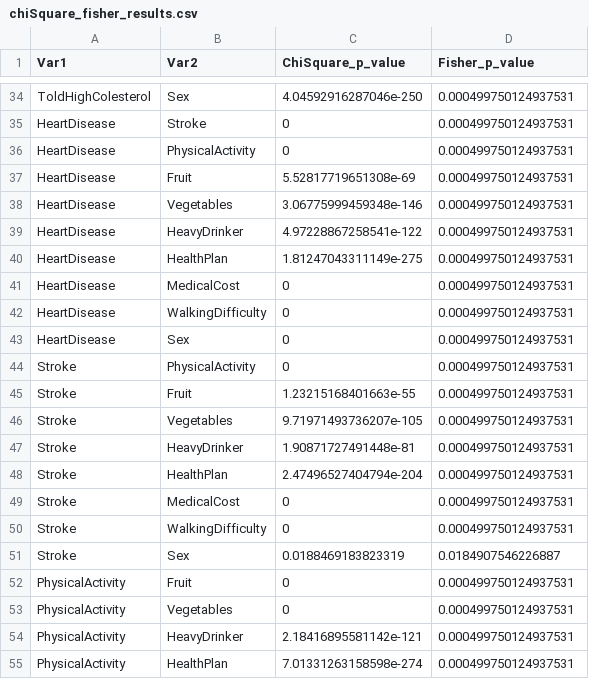
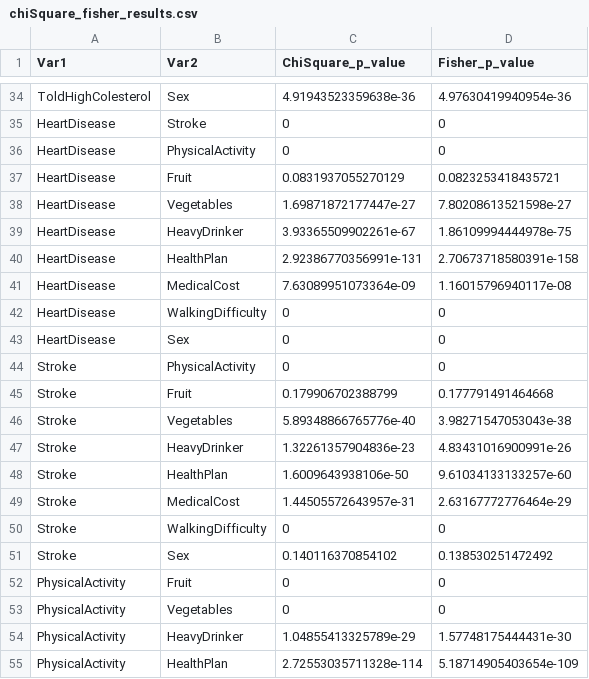
Before and after one commit to aury1698/HealthSystems, a CSV file: results/chiSquare_fisher_results.csv, drawn as a sheet; only a part is shown, gaps mark what is left out; the diff covers the shown part only.

```diff
--- a/results/chiSquare_fisher_results.csv
+++ b/results/chiSquare_fisher_results.csv
@@ -34,22 +34,22 @@
-"ToldHighColesterol","Sex",4.04592916287046e-250,0.000499750124937531
-"HeartDisease","Stroke",0,0.000499750124937531
-"HeartDisease","PhysicalActivity",0,0.000499750124937531
-"HeartDisease","Fruit",5.52817719651308e-69,0.000499750124937531
-"HeartDisease","Vegetables",3.06775999459348e-146,0.000499750124937531
-"HeartDisease","HeavyDrinker",4.97228867258541e-122,0.000499750124937531
-"HeartDisease","HealthPlan",1.81247043311149e-275,0.000499750124937531
-"HeartDisease","MedicalCost",0,0.000499750124937531
-"HeartDisease","WalkingDifficulty",0,0.000499750124937531
-"HeartDisease","Sex",0,0.000499750124937531
-"Stroke","PhysicalActivity",0,0.000499750124937531
-"Stroke","Fruit",1.23215168401663e-55,0.000499750124937531
-"Stroke","Vegetables",9.71971493736207e-105,0.000499750124937531
-"Stroke","HeavyDrinker",1.90871727491448e-81,0.000499750124937531
-"Stroke","HealthPlan",2.47496527404794e-204,0.000499750124937531
-"Stroke","MedicalCost",0,0.000499750124937531
-"Stroke","WalkingDifficulty",0,0.000499750124937531
-"Stroke","Sex",0.0188469183823319,0.0184907546226887
-"PhysicalActivity","Fruit",0,0.000499750124937531
-"PhysicalActivity","Vegetables",0,0.000499750124937531
-"PhysicalActivity","HeavyDrinker",2.18416895581142e-121,0.000499750124937531
-"PhysicalActivity","HealthPlan",7.01331263158598e-274,0.000499750124937531
+"ToldHighColesterol","Sex",4.91943523359638e-36,4.97630419940954e-36
+"HeartDisease","Stroke",0,0
+"HeartDisease","PhysicalActivity",0,0
+"HeartDisease","Fruit",0.0831937055270129,0.0823253418435721
+"HeartDisease","Vegetables",1.69871872177447e-27,7.80208613521598e-27
+"HeartDisease","HeavyDrinker",3.93365509902261e-67,1.86109994444978e-75
+"HeartDisease","HealthPlan",2.92386770356991e-131,2.70673718580391e-158
+"HeartDisease","MedicalCost",7.63089951073364e-09,1.16015796940117e-08
+"HeartDisease","WalkingDifficulty",0,0
+"HeartDisease","Sex",0,0
+"Stroke","PhysicalActivity",0,0
+"Stroke","Fruit",0.179906702388799,0.177791491464668
+"Stroke","Vegetables",5.89348866765776e-40,3.98271547053043e-38
+"Stroke","HeavyDrinker",1.32261357904836e-23,4.83431016900991e-26
+"Stroke","HealthPlan",1.6009643938106e-50,9.61034133133257e-60
+"Stroke","MedicalCost",1.44505572643957e-31,2.63167772776464e-29
+"Stroke","WalkingDifficulty",0,0
+"Stroke","Sex",0.140116370854102,0.138530251472492
+"PhysicalActivity","Fruit",0,0
+"PhysicalActivity","Vegetables",0,0
+"PhysicalActivity","HeavyDrinker",1.04855413325789e-29,1.57748175444431e-30
+"PhysicalActivity","HealthPlan",2.72553035711328e-114,5.18714905403654e-109
```
Also changed, not shown: 78 edited cells elsewhere in this file, 3 other files.
